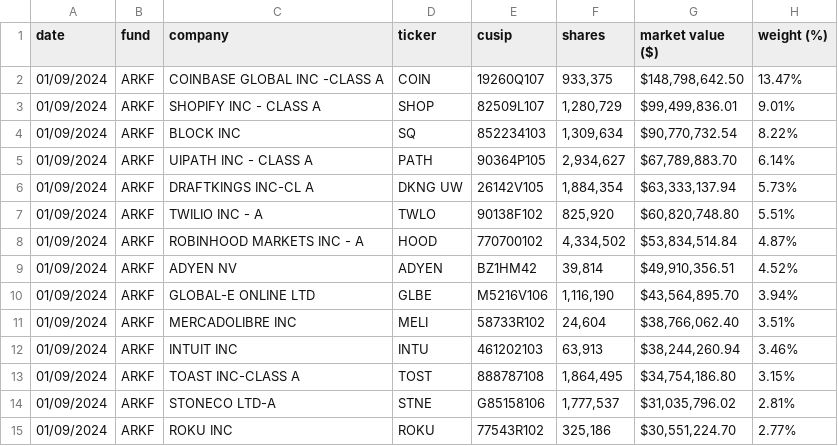
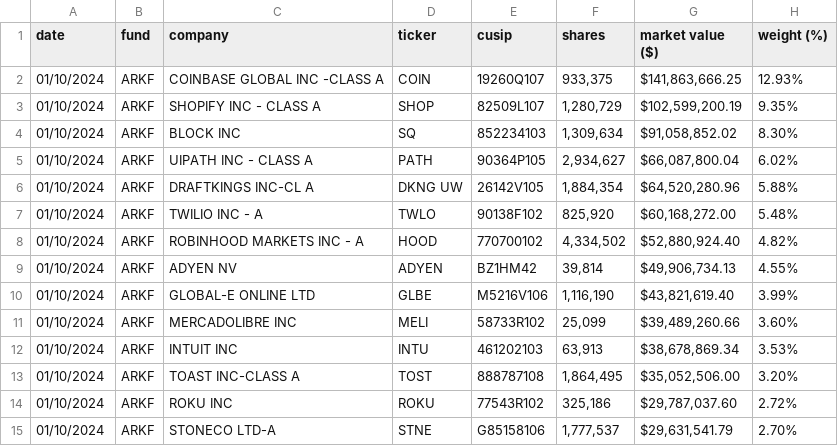
Before and after one commit to tigger0jk/ark-invest-scraper, a CSV file: holdings/ARK_FINTECH_INNOVATION_ETF_ARKF_HOLDINGS.csv, drawn as a sheet; only a part is shown; the diff covers the shown part only.

```diff
--- a/holdings/ARK_FINTECH_INNOVATION_ETF_ARKF_HOLDINGS.csv
+++ b/holdings/ARK_FINTECH_INNOVATION_ETF_ARKF_HOLDINGS.csv
@@ -1,15 +1,15 @@
 date,fund,company,ticker,cusip,shares,market  value  ($),weight  (%)
-01/09/2024,ARKF,COINBASE  GLOBAL  INC  -CLASS  A,COIN,19260Q107,"933,375","$148,798,642.50",13.47%
-01/09/2024,ARKF,SHOPIFY  INC  -  CLASS  A,SHOP,82509L107,"1,280,729","$99,499,836.01",9.01%
-01/09/2024,ARKF,BLOCK  INC,SQ,852234103,"1,309,634","$90,770,732.54",8.22%
-01/09/2024,ARKF,UIPATH  INC  -  CLASS  A,PATH,90364P105,"2,934,627","$67,789,883.70",6.14%
-01/09/2024,ARKF,DRAFTKINGS  INC-CL  A,DKNG  UW,26142V105,"1,884,354","$63,333,137.94",5.73%
-01/09/2024,ARKF,TWILIO  INC  -  A,TWLO,90138F102,"825,920","$60,820,748.80",5.51%
-01/09/2024,ARKF,ROBINHOOD  MARKETS  INC  -  A,HOOD,770700102,"4,334,502","$53,834,514.84",4.87%
-01/09/2024,ARKF,ADYEN  NV,ADYEN,BZ1HM42,"39,814","$49,910,356.51",4.52%
-01/09/2024,ARKF,GLOBAL-E  ONLINE  LTD,GLBE,M5216V106,"1,116,190","$43,564,895.70",3.94%
-01/09/2024,ARKF,MERCADOLIBRE  INC,MELI,58733R102,"24,604","$38,766,062.40",3.51%
-01/09/2024,ARKF,INTUIT  INC,INTU,461202103,"63,913","$38,244,260.94",3.46%
-01/09/2024,ARKF,TOAST  INC-CLASS  A,TOST,888787108,"1,864,495","$34,754,186.80",3.15%
-01/09/2024,ARKF,STONECO  LTD-A,STNE,G85158106,"1,777,537","$31,035,796.02",2.81%
-01/09/2024,ARKF,ROKU  INC,ROKU,77543R102,"325,186","$30,551,224.70",2.77%
+01/10/2024,ARKF,COINBASE  GLOBAL  INC  -CLASS  A,COIN,19260Q107,"933,375","$141,863,666.25",12.93%
+01/10/2024,ARKF,SHOPIFY  INC  -  CLASS  A,SHOP,82509L107,"1,280,729","$102,599,200.19",9.35%
+01/10/2024,ARKF,BLOCK  INC,SQ,852234103,"1,309,634","$91,058,852.02",8.30%
+01/10/2024,ARKF,UIPATH  INC  -  CLASS  A,PATH,90364P105,"2,934,627","$66,087,800.04",6.02%
+01/10/2024,ARKF,DRAFTKINGS  INC-CL  A,DKNG  UW,26142V105,"1,884,354","$64,520,280.96",5.88%
+01/10/2024,ARKF,TWILIO  INC  -  A,TWLO,90138F102,"825,920","$60,168,272.00",5.48%
+01/10/2024,ARKF,ROBINHOOD  MARKETS  INC  -  A,HOOD,770700102,"4,334,502","$52,880,924.40",4.82%
+01/10/2024,ARKF,ADYEN  NV,ADYEN,BZ1HM42,"39,814","$49,906,734.13",4.55%
+01/10/2024,ARKF,GLOBAL-E  ONLINE  LTD,GLBE,M5216V106,"1,116,190","$43,821,619.40",3.99%
+01/10/2024,ARKF,MERCADOLIBRE  INC,MELI,58733R102,"25,099","$39,489,260.66",3.60%
+01/10/2024,ARKF,INTUIT  INC,INTU,461202103,"63,913","$38,678,869.34",3.53%
+01/10/2024,ARKF,TOAST  INC-CLASS  A,TOST,888787108,"1,864,495","$35,052,506.00",3.20%
+01/10/2024,ARKF,ROKU  INC,ROKU,77543R102,"325,186","$29,787,037.60",2.72%
+01/10/2024,ARKF,STONECO  LTD-A,STNE,G85158106,"1,777,537","$29,631,541.79",2.70%
```
Also changed, not shown: 49 edited cells elsewhere in this file, holdings/ARK_AUTONOMOUS_TECH._&_ROBOTICS_ETF_ARKQ_HOLDINGS.csv, holdings/ARK_GENOMIC_REVOLUTION_ETF_ARKG_HOLDINGS.csv, 6 other files.
